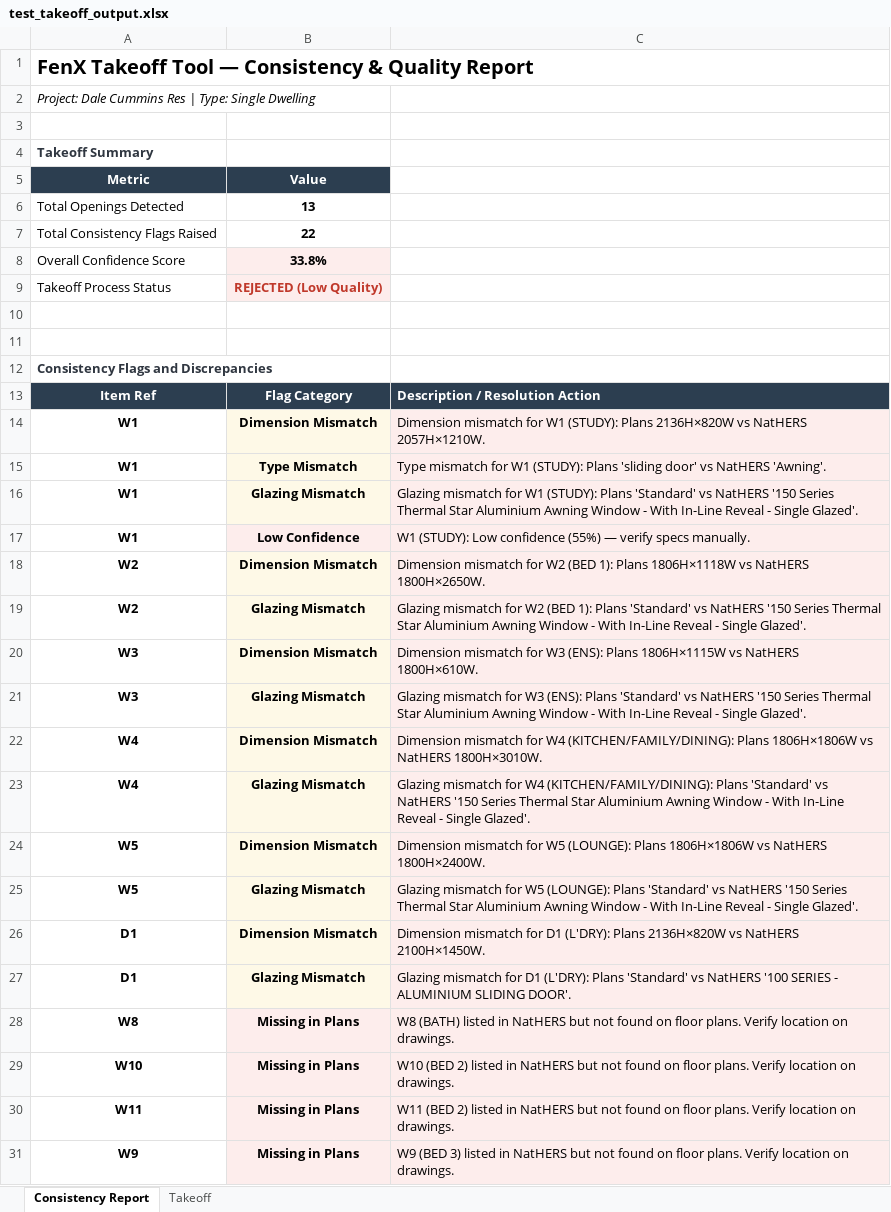
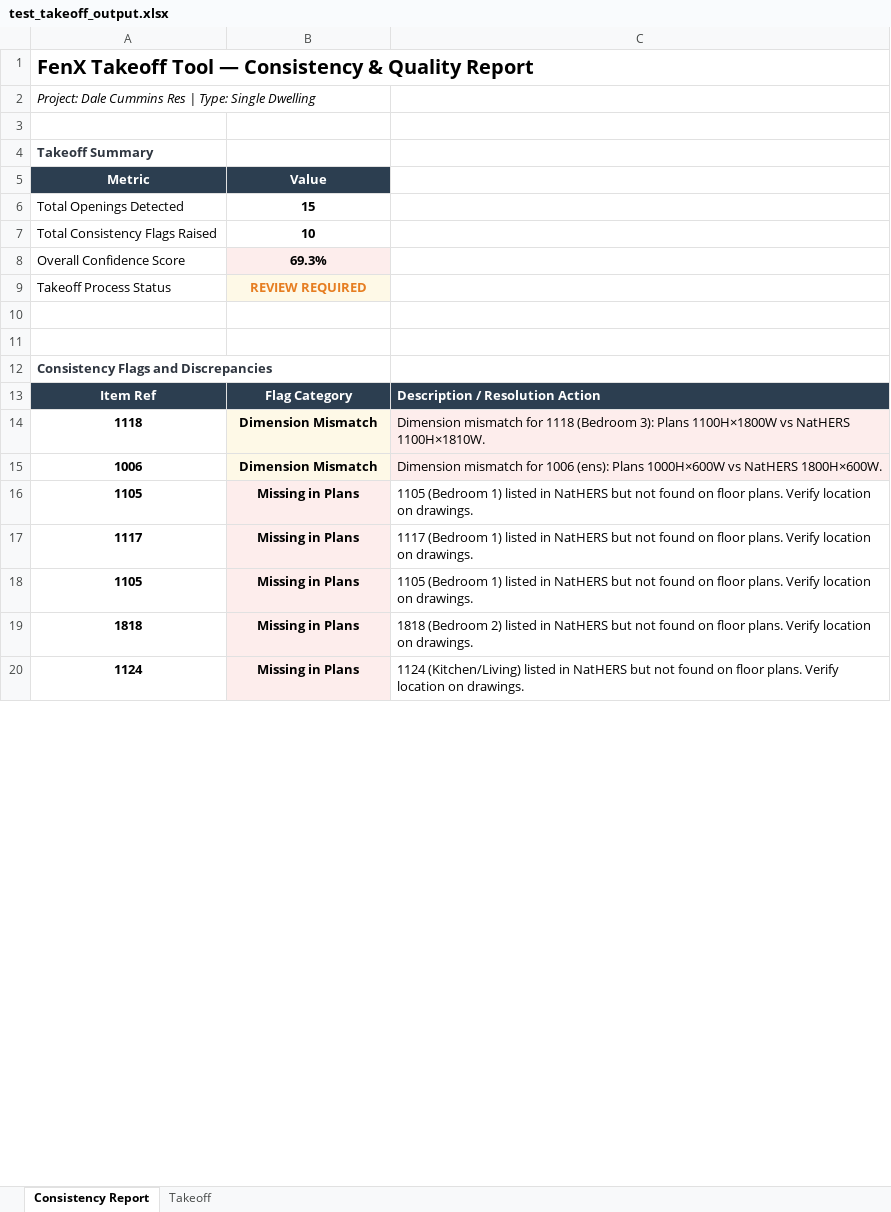
Before and after one commit to himanshufonixtech/pdf_take_off, an Excel workbook: outputs/test_takeoff_output.xlsx, sheet Consistency Report, drawn as a sheet; only a part is shown; values as stored, in another font and other column widths than the file's, no borders; removed rows and columns are numbered as before the commit, all else as after; the diff covers the shown part only; the diff names each change by its address in the sheet, - before the commit and + after, or states it on an @@ line.

```diff
--- a/outputs/test_takeoff_output.xlsx (sheet Consistency Report)
+++ b/outputs/test_takeoff_output.xlsx (sheet Consistency Report)
-B6 (Value): 13
+B6 (Value): 15
-B7 (Value): 22
+B7 (Value): 10
-B8 (Value): 33.8%
+B8 (Value): 69.3%
-B9 (Value): REJECTED (Low Quality)
+B9 (Value): REVIEW REQUIRED
-B9 text colour: #C0392B
+B9 text colour: #E67E22
-row 14: W1 | Dimension Mismatch | Dimension mismatch for W1 (STUDY): Plans 2136H×820W vs NatHERS 2057H×1210W.
-row 15: W1 | Type Mismatch | Type mismatch for W1 (STUDY): Plans 'sliding door' vs NatHERS 'Awning'.
-row 16: W1 | Glazing Mismatch | Glazing mismatch for W1 (STUDY): Plans 'Standard' vs NatHERS '150 Series Thermal Star Aluminium Awning Window - With In-Line Reveal - Single Glazed'.
-row 17: W1 | Low Confidence | W1 (STUDY): Low confidence (55%) — verify specs manually.
-A14 (Metric): W2
+A14 (Metric): 1118
-C14: …mismatch for W2 (BED 1): Plans 1806H×1118W vs NatHERS 1800H×2650W.
+C14: …mismatch for 1118 (Bedroom 3): Plans 1100H×1800W vs NatHERS 1100H×1810W.
-row 19: W2 | Glazing Mismatch | Glazing mismatch for W2 (BED 1): Plans 'Standard' vs NatHERS '150 Series Thermal Star Aluminium Awning Window - With In-Line Reveal - Single Glazed'.
-row 20: W3 | Dimension Mismatch | Dimension mismatch for W3 (ENS): Plans 1806H×1115W vs NatHERS 1800H×610W.
-row 21: W3 | Glazing Mismatch | Glazing mismatch for W3 (ENS): Plans 'Standard' vs NatHERS '150 Series Thermal Star Aluminium Awning Window - With In-Line Reveal - Single Glazed'.
-row 22: W4 | Dimension Mismatch | Dimension mismatch for W4 (KITCHEN/FAMILY/DINING): Plans 1806H×1806W vs NatHERS 1800H×3010W.
-row 23: W4 | Glazing Mismatch | Glazing mismatch for W4 (KITCHEN/FAMILY/DINING): Plans 'Standard' vs NatHERS '150 Series Thermal Star Aluminium Awning Window - With In-Line Reveal - Single Glazed'.
-row 24: W5 | Dimension Mismatch | Dimension mismatch for W5 (LOUNGE): Plans 1806H×1806W vs NatHERS 1800H×2400W.
-row 25: W5 | Glazing Mismatch | Glazing mismatch for W5 (LOUNGE): Plans 'Standard' vs NatHERS '150 Series Thermal Star Aluminium Awning Window - With In-Line Reveal - Single Glazed'.
-A15 (Metric): D1
+A15 (Metric): 1006
-C15: …mismatch for D1 (L'DRY): Plans 2136H×820W vs NatHERS 2100H×1450W.
+C15: …mismatch for 1006 (ens): Plans 1000H×600W vs NatHERS 1800H×600W.
-row 27: D1 | Glazing Mismatch | Glazing mismatch for D1 (L'DRY): Plans 'Standard' vs NatHERS '100 SERIES - ALUMINIUM SLIDING DOOR'.
-A16 (Metric): W8
+A16 (Metric): 1105
-C16: W8 (BATH) listed in…
+C16: 1105 (Bedroom 1) listed in…
-C16 fill: #FDEDEC
+C16 fill: none
+row 17: 1117 | Missing in Plans | 1117 (Bedroom 1) listed in NatHERS but not found on floor plans. Verify location on drawings.
-A18 (Metric): W10
+A18 (Metric): 1105
-C18: W10 (BED 2) listed in…
+C18: 1105 (Bedroom 1) listed in…
-C18:C19 fill: #FDEDEC
+C18:C19 fill: none
-A19 (Metric): W11
+A19 (Metric): 1818
-C19: W11 (BED 2) listed…
+C19: 1818 (Bedroom 2) listed…
-row 31: W9 | Missing in Plans | W9 (BED 3) listed in NatHERS but not found on floor plans. Verify location on drawings.
+row 20: 1124 | Missing in Plans | 1124 (Kitchen/Living) listed in NatHERS but not found on floor plans. Verify location on drawings.
```
Also changed, not shown: 1 removed row, 4 edited cells and cell formats elsewhere in this sheet, sheet Takeoff, outputs/FNX-20260701-001_Lot_1808_Zillie_Close.xlsx, outputs/FNX-20260701-002_74_Grafton_Street.xlsx, 8 other files.
